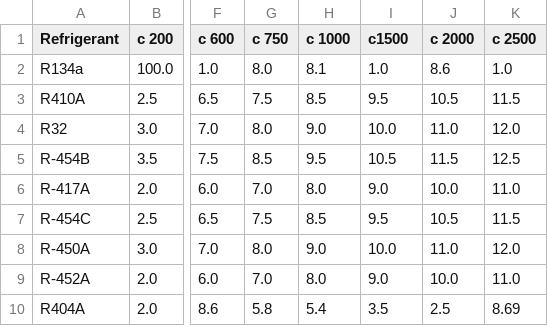
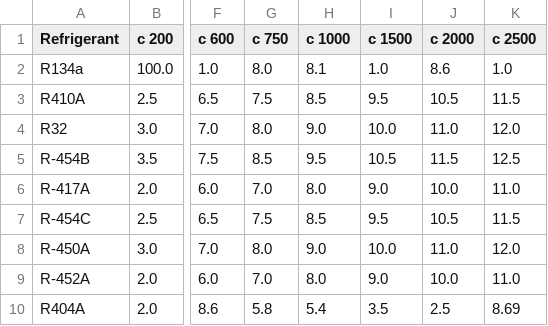
Before and after one commit to Felgalmo/propiedades, a CSV file: capillary_constants.csv, drawn as a sheet; only a part is shown, gaps mark what is left out; the diff names each change by its address in the sheet, - before the commit and + after, or states it on an @@ line.

Commit message:
nuevasccapillary_constants.csv

```diff
--- a/capillary_constants.csv
+++ b/capillary_constants.csv
-I1: c1500
+I1: c 1500
```
